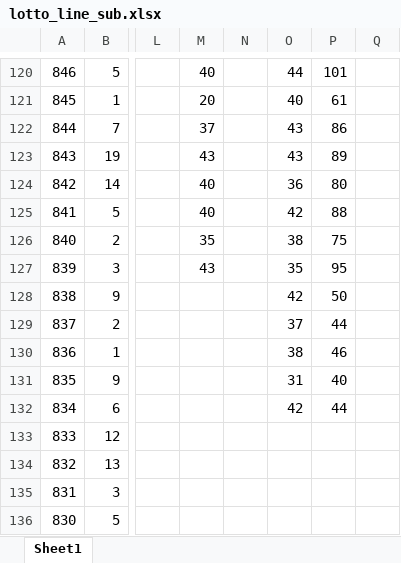
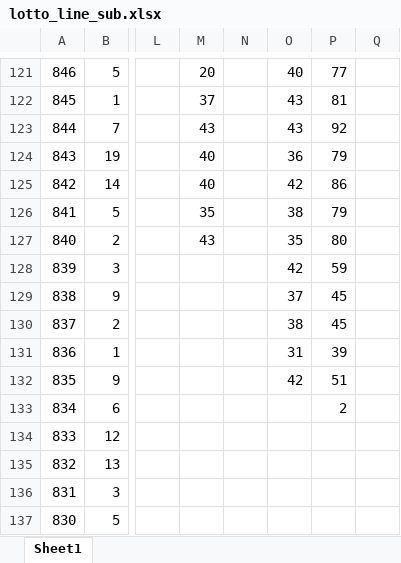
Before and after one commit to Hyun-Kim95/-, an Excel workbook: lotto_line_sub.xlsx, sheet Sheet1, drawn as a sheet; only a part is shown, gaps mark what is left out; values as stored, in another font and other column widths than the file's, no cell formats; addresses are those after the commit; the diff covers the shown part only; the diff names each change by its address in the sheet, - before the commit and + after, or states it on an @@ line.

```diff
--- a/lotto_line_sub.xlsx (sheet Sheet1)
+++ b/lotto_line_sub.xlsx (sheet Sheet1)
-M121: 40
+M121: 20
-O121: 44
+O121: 40
-P121: 101
+P121: 77
-M122: 20
+M122: 37
-O122: 40
+O122: 43
-P122: 61
+P122: 81
-M123: 37
+M123: 43
-P123: 86
+P123: 92
-M124: 43
+M124: 40
-O124: 43
+O124: 36
-P124: 89
+P124: 79
-O125: 36
+O125: 42
-P125: 80
+P125: 86
-M126: 40
+M126: 35
-O126: 42
+O126: 38
-P126: 88
+P126: 79
-M127: 35
+M127: 43
-O127: 38
+O127: 35
-P127: 75
+P127: 80
-M128: 43
+M128: (empty)
-O128: 35
+O128: 42
-P128: 95
+P128: 59
-O129: 42
+O129: 37
-P129: 50
+P129: 45
-O130: 37
+O130: 38
-P130: 44
+P130: 45
-O131: 38
+O131: 31
-P131: 46
+P131: 39
-O132: 31
+O132: 42
-P132: 40
+P132: 51
-O133: 42
+O133: (empty)
-P133: 44
+P133: 2
```
Also changed, not shown: 1 added row and 841 edited cells elsewhere in this sheet, cell formats, formulas that keep their value, lotto_all.xlsx, lotto_all_sub.xlsx, 2 other files.
